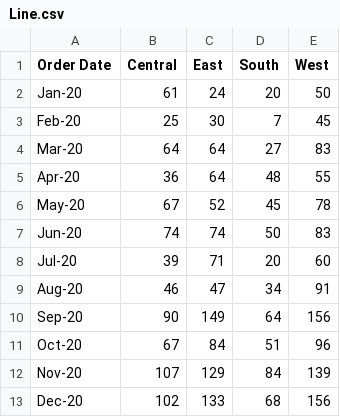
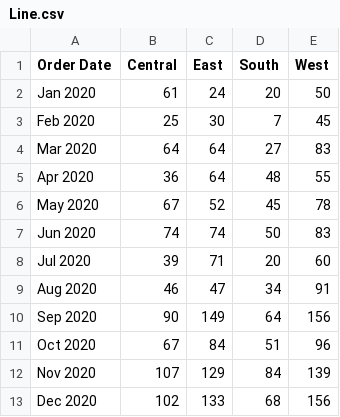
Before and after one commit to heyheyhey01/FIT3179--2-, a CSV file: Assignment 2/Line.csv, drawn as a sheet.

Commit message:
Add files via upload

```diff
--- a/Assignment 2/Line.csv
+++ b/Assignment 2/Line.csv
@@ -1,13 +1,13 @@
 Order Date,Central,East,South,West
-Jan-20,61,24,20,50
-Feb-20,25,30,7,45
-Mar-20,64,64,27,83
-Apr-20,36,64,48,55
-May-20,67,52,45,78
-Jun-20,74,74,50,83
-Jul-20,39,71,20,60
-Aug-20,46,47,34,91
-Sep-20,90,149,64,156
-Oct-20,67,84,51,96
-Nov-20,107,129,84,139
-Dec-20,102,133,68,156
+ Jan 2020,61,24,20,50
+ Feb 2020,25,30,7,45
+ Mar 2020,64,64,27,83
+ Apr 2020,36,64,48,55
+ May 2020,67,52,45,78
+ Jun 2020,74,74,50,83
+ Jul 2020,39,71,20,60
+ Aug 2020,46,47,34,91
+ Sep 2020,90,149,64,156
+ Oct 2020,67,84,51,96
+ Nov 2020,107,129,84,139
+ Dec 2020,102,133,68,156
```
